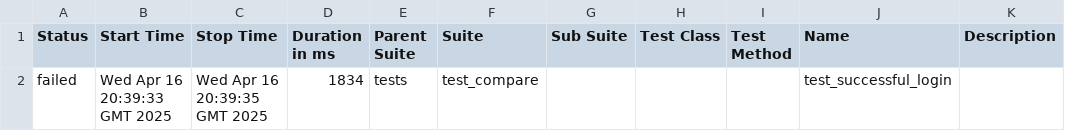
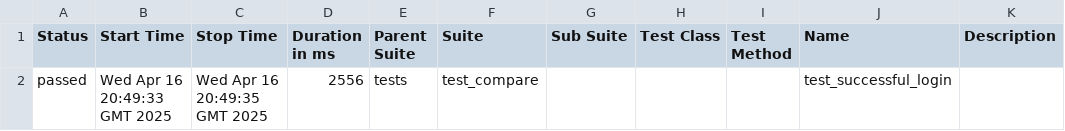
Before and after one commit to spank470/auth, a CSV file: data/suites.csv, drawn as a sheet.

```diff
--- a/data/suites.csv
+++ b/data/suites.csv
@@ -1,2 +1,2 @@
 "Status","Start Time","Stop Time","Duration in ms","Parent Suite","Suite","Sub Suite","Test Class","Test Method","Name","Description"
-"failed","Wed Apr 16 20:39:33 GMT 2025","Wed Apr 16 20:39:35 GMT 2025","1834","tests","test_compare","","","","test_successful_login",""
+"passed","Wed Apr 16 20:49:33 GMT 2025","Wed Apr 16 20:49:35 GMT 2025","2556","tests","test_compare","","","","test_successful_login",""
```
Also changed, not shown: 31 other files.
